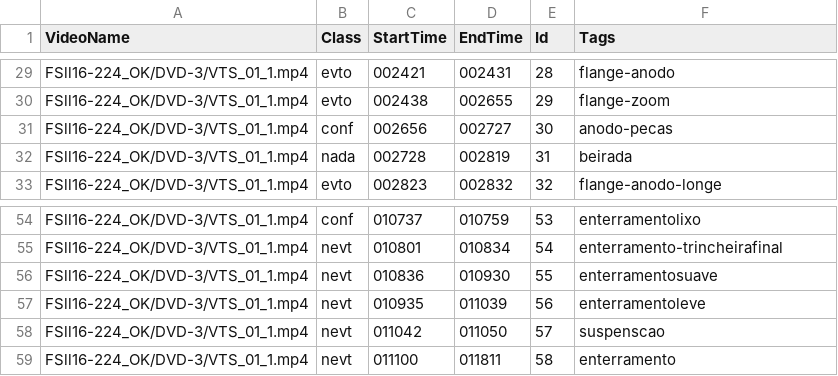
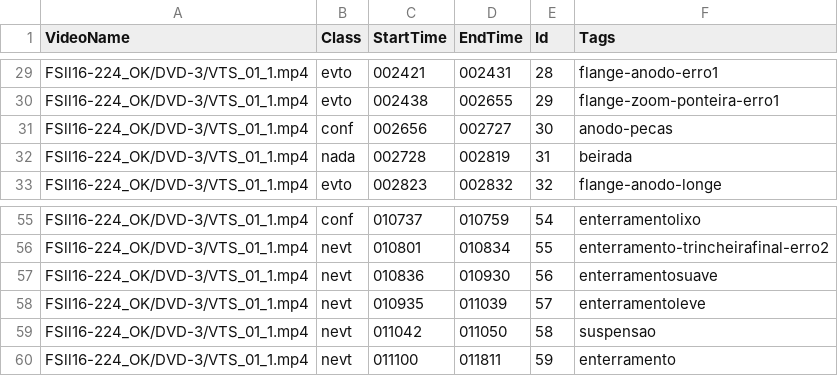
Before and after one commit to olavosamp/database-maker, a CSV file: csv/registro_tags/FSll16-224_OK/DVD-3/VTS_01_1.csv, drawn as a sheet; only a part is shown, gaps mark what is left out; addresses are those after the commit; the diff covers the shown part only; the diff names each change by its address in the sheet, - before the commit and + after, or states it on an @@ line.

```diff
--- a/csv/registro_tags/FSll16-224_OK/DVD-3/VTS_01_1.csv
+++ b/csv/registro_tags/FSll16-224_OK/DVD-3/VTS_01_1.csv
-F29 (Tags): flange-anodo
+F29 (Tags): flange-anodo-erro1
-F30 (Tags): flange-zoom
+F30 (Tags): flange-zoom-ponteira-erro1
-E55 (Id): 53
+E55 (Id): 54
-E56 (Id): 54
+E56 (Id): 55
-F56 (Tags): enterramento-trincheirafinal
+F56 (Tags): enterramento-trincheirafinal-erro2
-E57 (Id): 55
+E57 (Id): 56
-E58 (Id): 56
+E58 (Id): 57
-E59 (Id): 57
+E59 (Id): 58
-F59 (Tags): suspenscao
+F59 (Tags): suspensao
-E60 (Id): 58
+E60 (Id): 59
```
Also changed, not shown: 1 added row and 53 edited cells elsewhere in this file.
